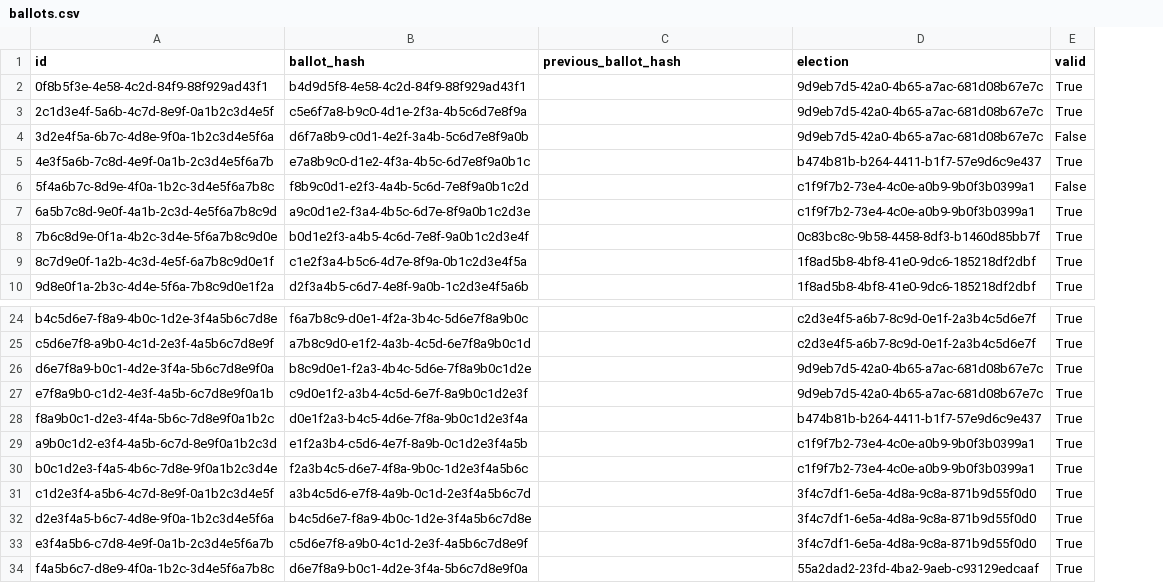
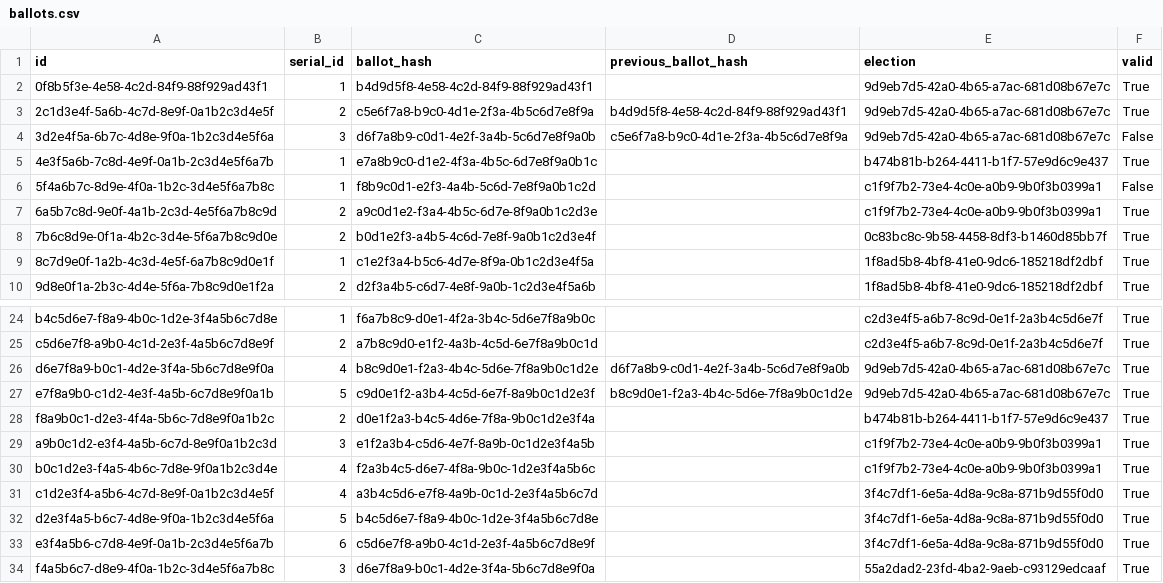
Before and after one commit to rneumann/election, a CSV file: backend/.extras/compose/postgres/initdb/data/csv/ballots.csv, drawn as a sheet; only a part is shown, gaps mark what is left out; addresses are those after the commit; the diff names each change by its address in the sheet, - before the commit and + after, or states it on an @@ line.

Commit message:
fix hashes with sequence, audit log after ballot

```diff
--- a/backend/.extras/compose/postgres/initdb/data/csv/ballots.csv
+++ b/backend/.extras/compose/postgres/initdb/data/csv/ballots.csv
+column B (serial_id), rows 2-10: 1 | 2 | 3 | 1 | 1 | 2 | 2 | 1 | 2; rows 24-34: 1 | 2 | 4 | 5 | 2 | 3 | 4 | 4 | 5 | 6 | 3
-D3 (previous_ballot_hash): (empty)
+D3 (previous_ballot_hash): b4d9d5f8-4e58-4c2d-84f9-88f929ad43f1
-D4 (previous_ballot_hash): (empty)
+D4 (previous_ballot_hash): c5e6f7a8-b9c0-4d1e-2f3a-4b5c6d7e8f9a
-D26 (previous_ballot_hash): (empty)
+D26 (previous_ballot_hash): d6f7a8b9-c0d1-4e2f-3a4b-5c6d7e8f9a0b
-D27 (previous_ballot_hash): (empty)
+D27 (previous_ballot_hash): b8c9d0e1-f2a3-4b4c-5d6e-7f8a9b0c1d2e
```
Also changed, not shown: backend/.extras/compose/postgres/initdb/data/csv/elections.csv, backend/.extras/compose/postgres/initdb/data/csv/votingnotes.csv, 6 other files.
